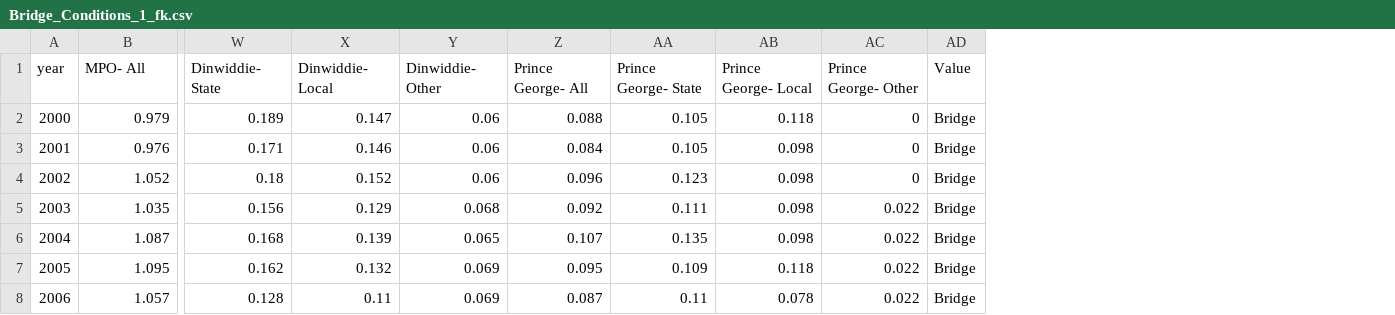
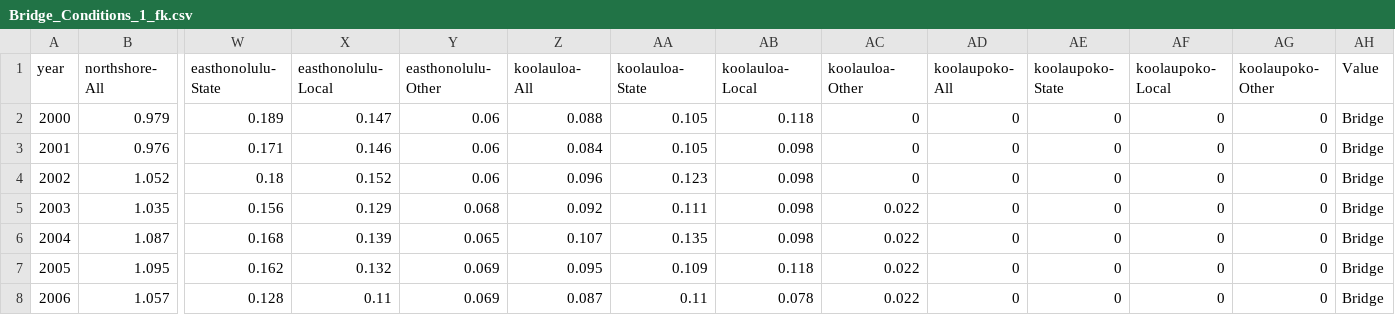
Before and after one commit to elishaadamu/minimal-dash, a CSV file: public/data/Bridge_Conditions_1_fk.csv, drawn as a sheet; only a part is shown, gaps mark what is left out; removed rows and columns are numbered as before the commit, all else as after; rows hold the shown columns only; the diff names each change by its address in the sheet, - before the commit and + after, or states it on an @@ line.

```diff
--- a/public/data/Bridge_Conditions_1_fk.csv
+++ b/public/data/Bridge_Conditions_1_fk.csv
+column AD, rows 2-8: all 0
+column AE, rows 2-8: all 0
+column AF, rows 2-8: all 0
+column AG, rows 2-8: all 0
-row 1: year | MPO- All | Dinwiddie- State | Dinwiddie- Local | Dinwiddie- Other | Prince George- All | Prince George- State | Prince George- Local | Prince George- Other | Value
+row 1: year | northshore- All | easthonolulu- State | easthonolulu- Local | easthonolulu- Other | koolauloa- All | koolauloa- State | koolauloa- Local | koolauloa- Other | koolaupoko- All | koolaupoko- State | koolaupoko- Local | koolaupoko- Other | Value
```
Also changed, not shown: public/data/commute_modes_1_fk.csv, 2 other files.
